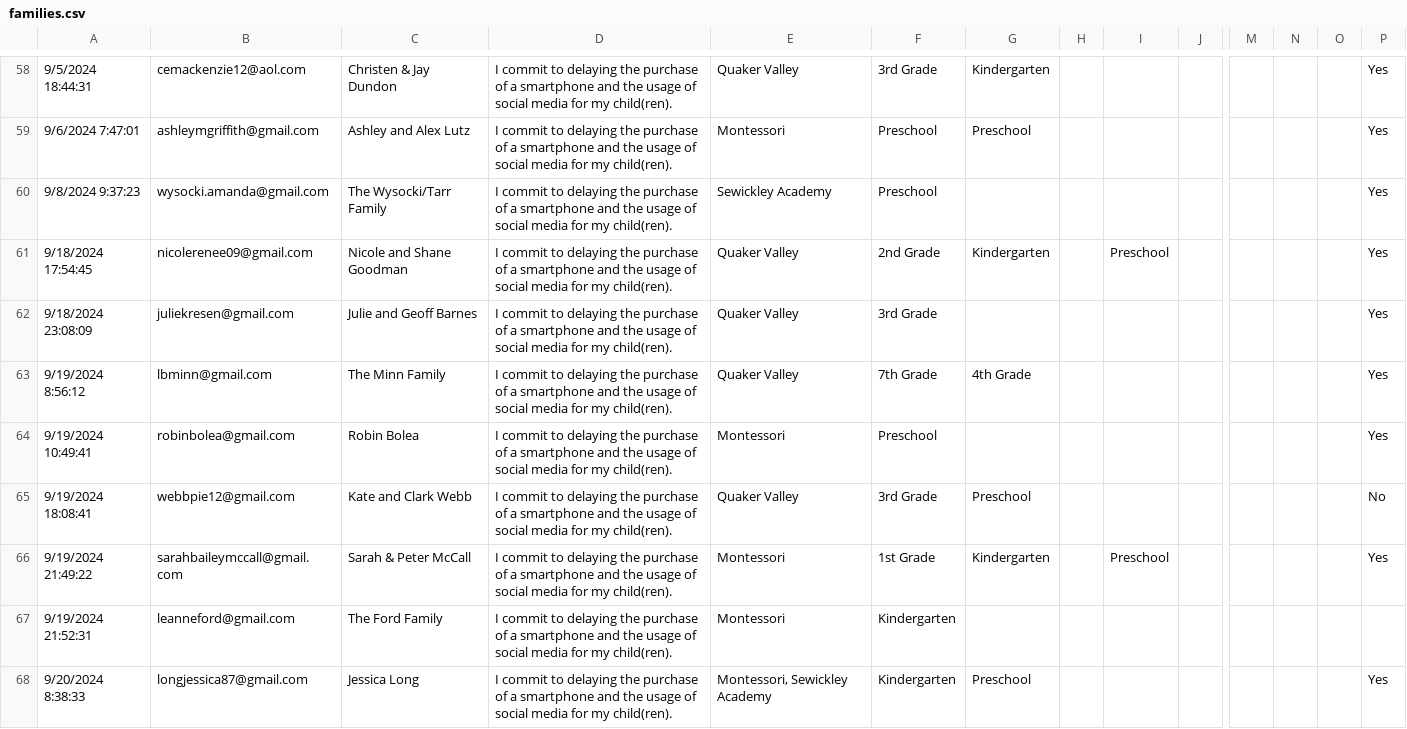
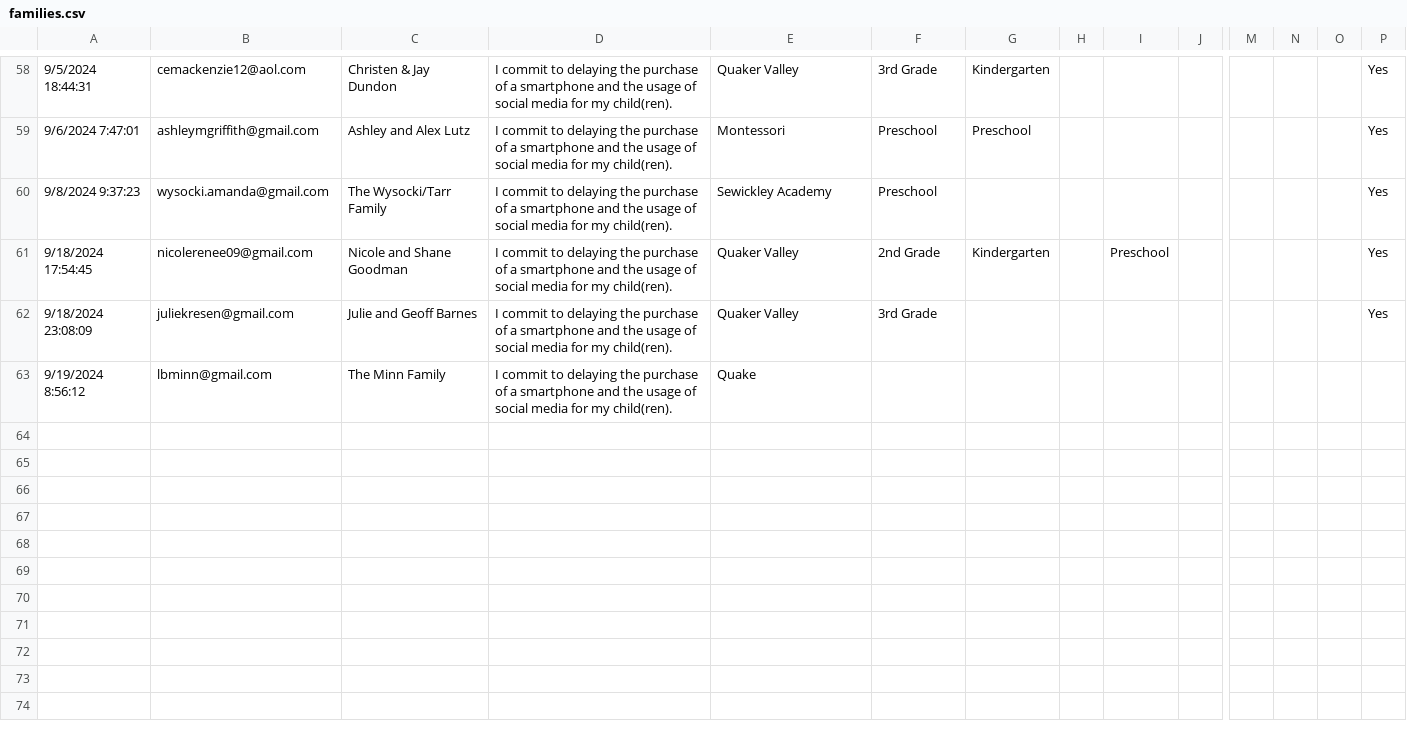
Before and after one commit to coxandrew/sewickleyunplugged, a CSV file: _data/families.csv, drawn as a sheet; only a part is shown, gaps mark what is left out; rows hold the shown columns only; the diff names each change by its address in the sheet, - before the commit and + after, or states it on an @@ line.

Commit message:
Update families.csv with the latest data

```diff
--- a/_data/families.csv
+++ b/_data/families.csv
-E63: Quaker Valley
+E63: Quake
-F63: 7th Grade
+F63: (empty)
-G63: 4th Grade
+G63: (empty)
-P63: Yes
+P63: (empty)
-row 64: 9/19/2024 10:49:41 | robinbolea@gmail.com | Robin Bolea | I commit to delaying the purchase of a smartphone and the usage of social media for my child(ren). | Montessori | Preschool |  |  |  |  |  |  |  | Yes
-row 65: 9/19/2024 18:08:41 | webbpie12@gmail.com | Kate and Clark Webb | I commit to delaying the purchase of a smartphone and the usage of social media for my child(ren). | Quaker Valley | 3rd Grade | Preschool |  |  |  |  |  |  | No
-row 66: 9/19/2024 21:49:22 | sarahbaileymccall@gmail.com | Sarah & Peter McCall | I commit to delaying the purchase of a smartphone and the usage of social media for my child(ren). | Montessori | 1st Grade | Kindergarten |  | Preschool |  |  |  |  | Yes
-row 67: 9/19/2024 21:52:31 | leanneford@gmail.com | The Ford Family | I commit to delaying the purchase of a smartphone and the usage of social media for my child(ren). | Montessori | Kindergarten
-row 68: 9/20/2024 8:38:33 | longjessica87@gmail.com | Jessica Long | I commit to delaying the purchase of a smartphone and the usage of social media for my child(ren). | Montessori, Sewickley Academy | Kindergarten | Preschool |  |  |  |  |  |  | Yes
```
